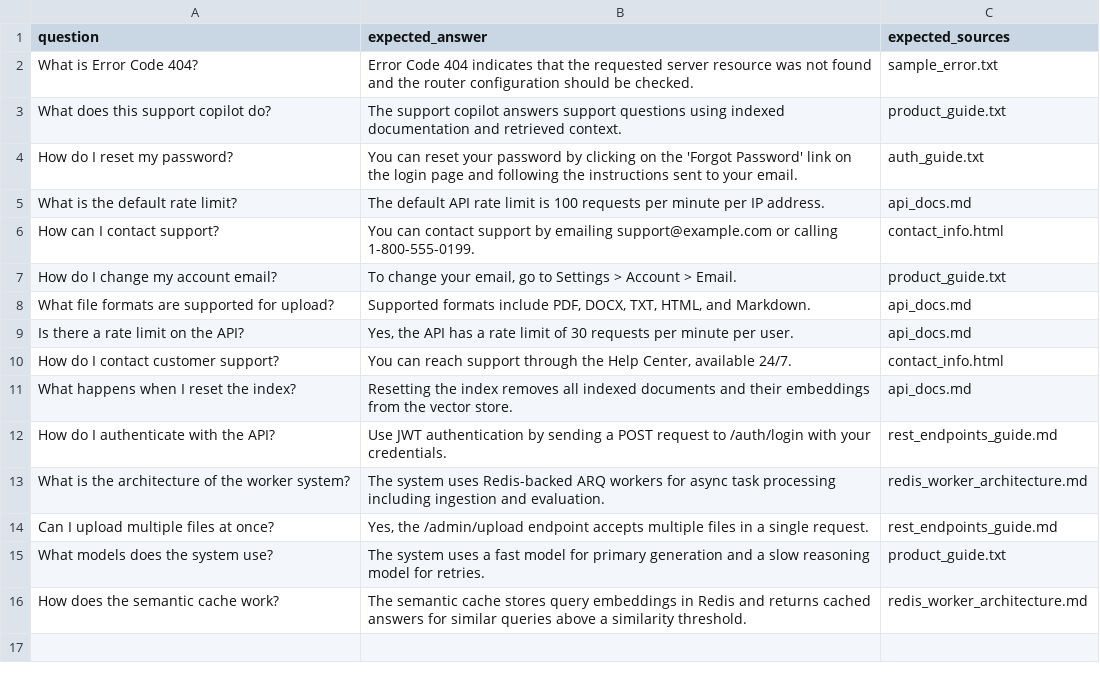
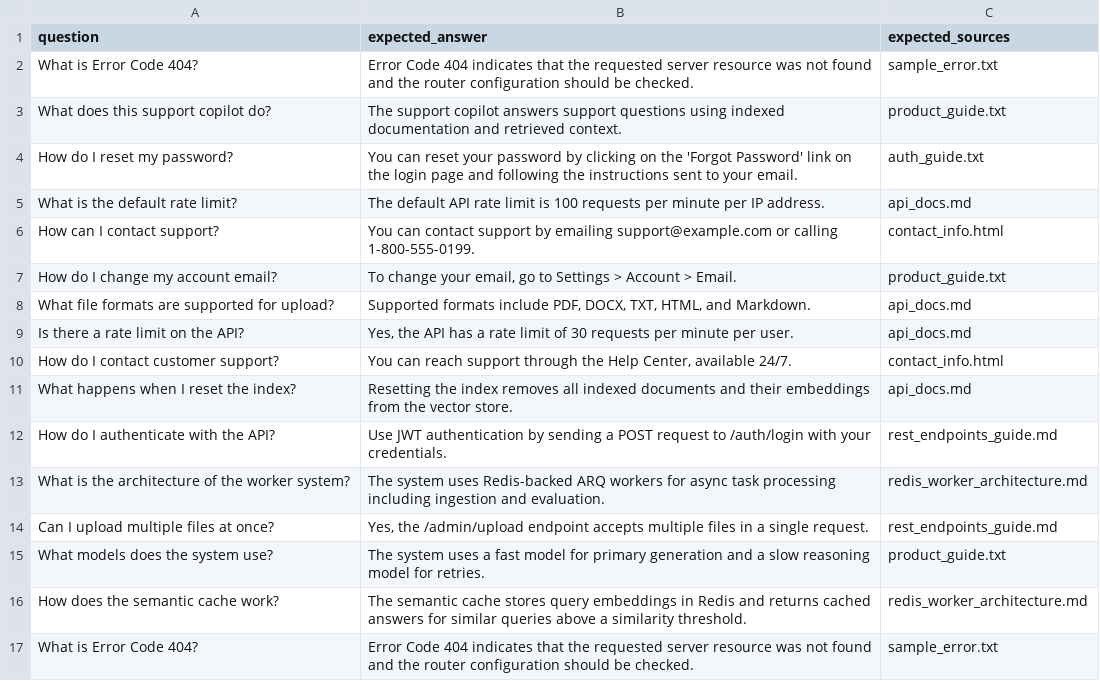
Before and after one commit to Vineetiitg/Agentic-Support-Copilot, a CSV file: datasets/golden_qa.csv, drawn as a sheet; the diff names each change by its address in the sheet, - before the commit and + after, or states it on an @@ line.

```diff
--- a/datasets/golden_qa.csv
+++ b/datasets/golden_qa.csv
+row 17: What is Error Code 404? | Error Code 404 indicates that the requested server resource was not found and the router configuration should be checked. | sample_error.txt
```
Also changed, not shown: 10 other files.
